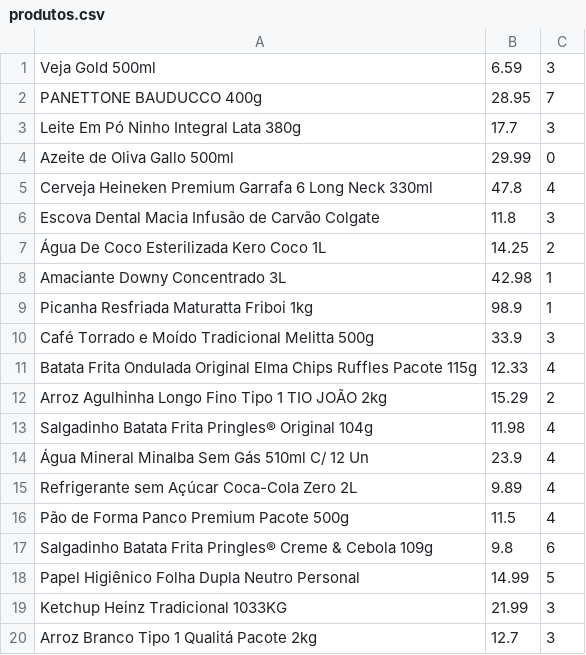
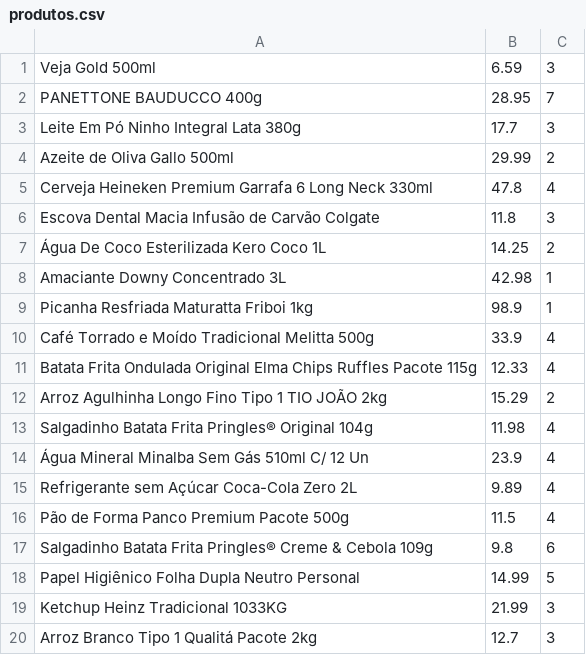
Before and after one commit to taylan04/supermarket-pos-system, a CSV file: dados/produtos.csv, drawn as a sheet.

```diff
--- a/dados/produtos.csv
+++ b/dados/produtos.csv
@@ -3,3 +3,3 @@ PANETTONE BAUDUCCO 400g,28.95,7
 Leite Em Pó Ninho Integral Lata 380g,17.7,3
-Azeite de Oliva Gallo 500ml,29.99,0
+Azeite de Oliva Gallo 500ml,29.99,2
 Cerveja Heineken Premium Garrafa 6 Long Neck 330ml,47.8,4
@@ -9,3 +9,3 @@ Amaciante Downy Concentrado 3L,42.98,1
 Picanha Resfriada Maturatta Friboi 1kg,98.9,1
-Café Torrado e Moído Tradicional Melitta 500g,33.9,3
+Café Torrado e Moído Tradicional Melitta 500g,33.9,4
 Batata Frita Ondulada Original Elma Chips Ruffles Pacote 115g,12.33,4
```
Also changed, not shown: 2 other files.
